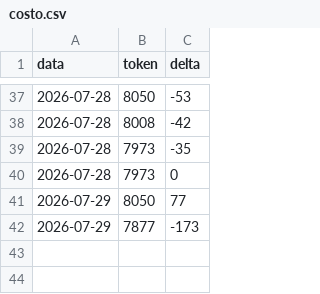
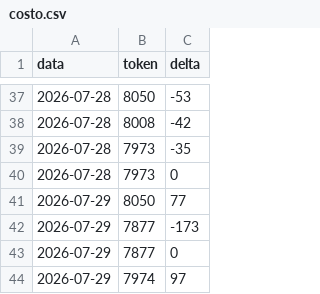
Before and after one commit to Crik0x/shaer.it, a CSV file: memoria/costo.csv, drawn as a sheet; only a part is shown, gaps mark what is left out.

```diff
--- a/memoria/costo.csv
+++ b/memoria/costo.csv
@@ -42 +42,3 @@ data,token,delta
 2026-07-29,7877,-173
+2026-07-29,7877,0
+2026-07-29,7974,97
```
Also changed, not shown: 7 other files.
